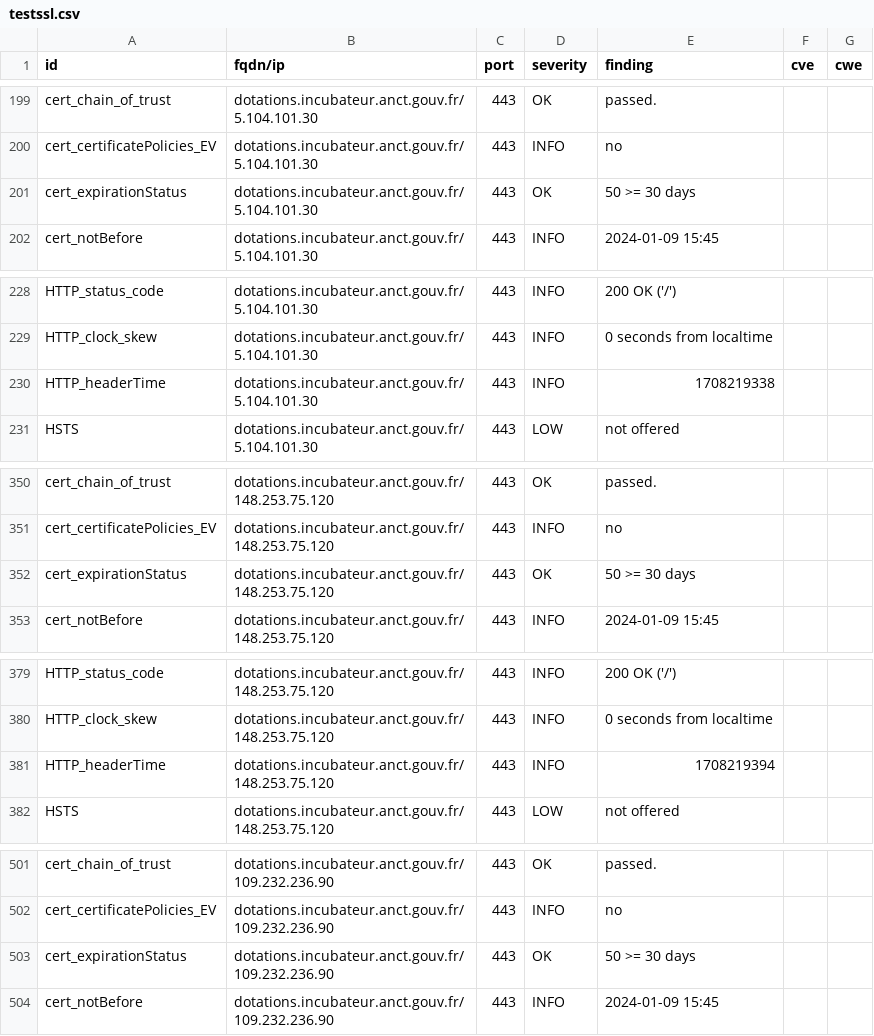
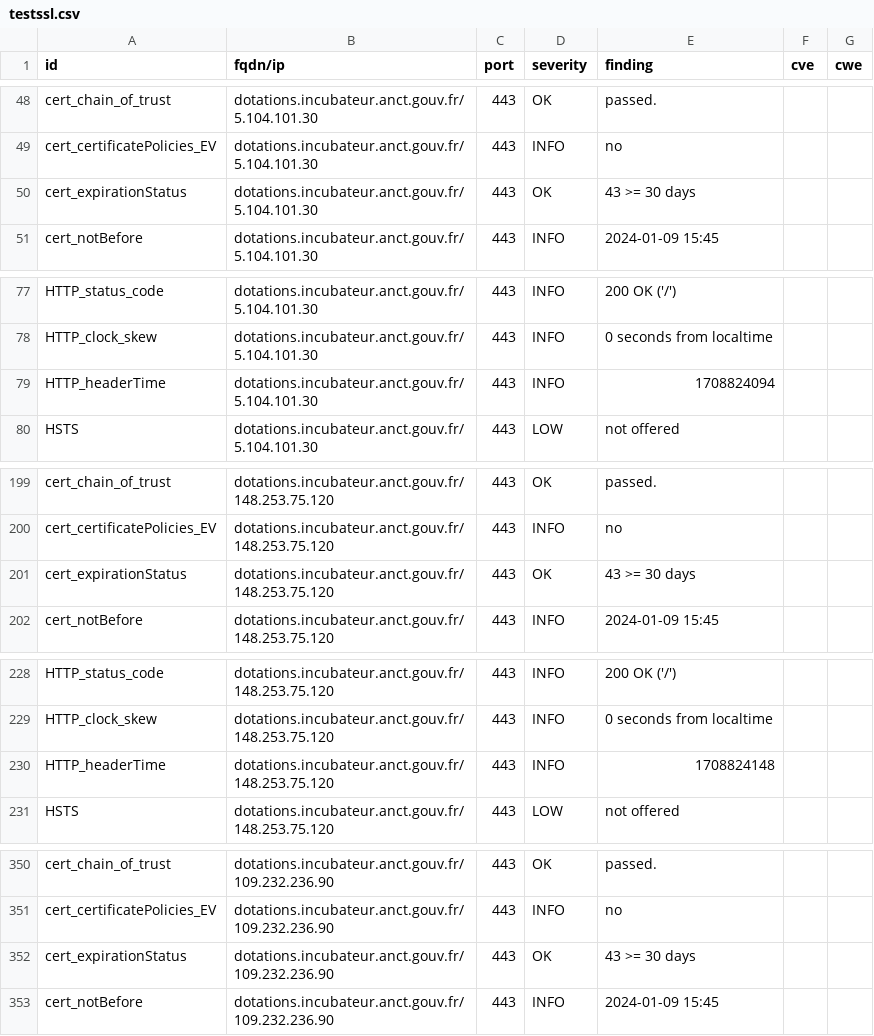
Before and after one commit to betagouv/dashlord-dotations-locales, a CSV file: results/aHR0cHM6Ly9kb3RhdGlvbnMuaW5jdWJhdGV1ci5hbmN0LmdvdXYuZnI=/testssl.csv, drawn as a sheet; only a part is shown, gaps mark what is left out; the diff covers the shown part only.

```diff
--- a/results/aHR0cHM6Ly9kb3RhdGlvbnMuaW5jdWJhdGV1ci5hbmN0LmdvdXYuZnI=/testssl.csv
+++ b/results/aHR0cHM6Ly9kb3RhdGlvbnMuaW5jdWJhdGV1ci5hbmN0LmdvdXYuZnI=/testssl.csv
@@ -200,3 +49,3 @@
 "cert_certificatePolicies_EV","dotations.incubateur.anct.gouv.fr/5.104.101.30","443","INFO","no","",""
-"cert_expirationStatus","dotations.incubateur.anct.gouv.fr/5.104.101.30","443","OK","50 >= 30 days","",""
+"cert_expirationStatus","dotations.incubateur.anct.gouv.fr/5.104.101.30","443","OK","43 >= 30 days","",""
 "cert_notBefore","dotations.incubateur.anct.gouv.fr/5.104.101.30","443","INFO","2024-01-09 15:45","",""
@@ -229,3 +78,3 @@
 "HTTP_clock_skew","dotations.incubateur.anct.gouv.fr/5.104.101.30","443","INFO","0 seconds from localtime","",""
-"HTTP_headerTime","dotations.incubateur.anct.gouv.fr/5.104.101.30","443","INFO","1708219338","",""
+"HTTP_headerTime","dotations.incubateur.anct.gouv.fr/5.104.101.30","443","INFO","1708824094","",""
 "HSTS","dotations.incubateur.anct.gouv.fr/5.104.101.30","443","LOW","not offered","",""
@@ -351,3 +200,3 @@
 "cert_certificatePolicies_EV","dotations.incubateur.anct.gouv.fr/148.253.75.120","443","INFO","no","",""
-"cert_expirationStatus","dotations.incubateur.anct.gouv.fr/148.253.75.120","443","OK","50 >= 30 days","",""
+"cert_expirationStatus","dotations.incubateur.anct.gouv.fr/148.253.75.120","443","OK","43 >= 30 days","",""
 "cert_notBefore","dotations.incubateur.anct.gouv.fr/148.253.75.120","443","INFO","2024-01-09 15:45","",""
@@ -380,3 +229,3 @@
 "HTTP_clock_skew","dotations.incubateur.anct.gouv.fr/148.253.75.120","443","INFO","0 seconds from localtime","",""
-"HTTP_headerTime","dotations.incubateur.anct.gouv.fr/148.253.75.120","443","INFO","1708219394","",""
+"HTTP_headerTime","dotations.incubateur.anct.gouv.fr/148.253.75.120","443","INFO","1708824148","",""
 "HSTS","dotations.incubateur.anct.gouv.fr/148.253.75.120","443","LOW","not offered","",""
@@ -502,3 +351,3 @@
 "cert_certificatePolicies_EV","dotations.incubateur.anct.gouv.fr/109.232.236.90","443","INFO","no","",""
-"cert_expirationStatus","dotations.incubateur.anct.gouv.fr/109.232.236.90","443","OK","50 >= 30 days","",""
+"cert_expirationStatus","dotations.incubateur.anct.gouv.fr/109.232.236.90","443","OK","43 >= 30 days","",""
 "cert_notBefore","dotations.incubateur.anct.gouv.fr/109.232.236.90","443","INFO","2024-01-09 15:45","",""
```
Also changed, not shown: 2 added rows, 2 removed rows, 149 moved rows and 1 edited cell elsewhere in this file, 12 other files.
